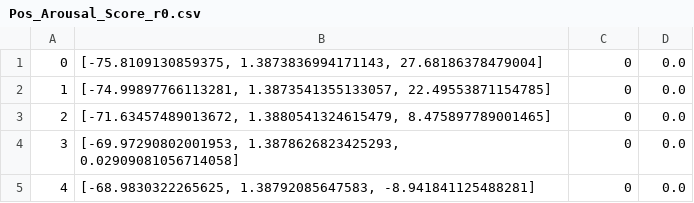
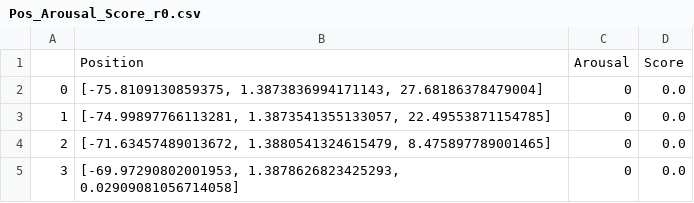
Before and after one commit to Matt-Barthet/Affectively-Framework, a CSV file: Pos_Arousal_Score_r0.csv, drawn as a sheet; only a part is shown; the shorter side is filled out with more unchanged rows.

```diff
--- a/Pos_Arousal_Score_r0.csv
+++ b/Pos_Arousal_Score_r0.csv
@@ -1 +1,2 @@
+,Position,Arousal,Score
 0,"[-75.8109130859375, 1.3873836994171143, 27.68186378479004]",0,0.0
```
Also changed, not shown: 1 other file.
